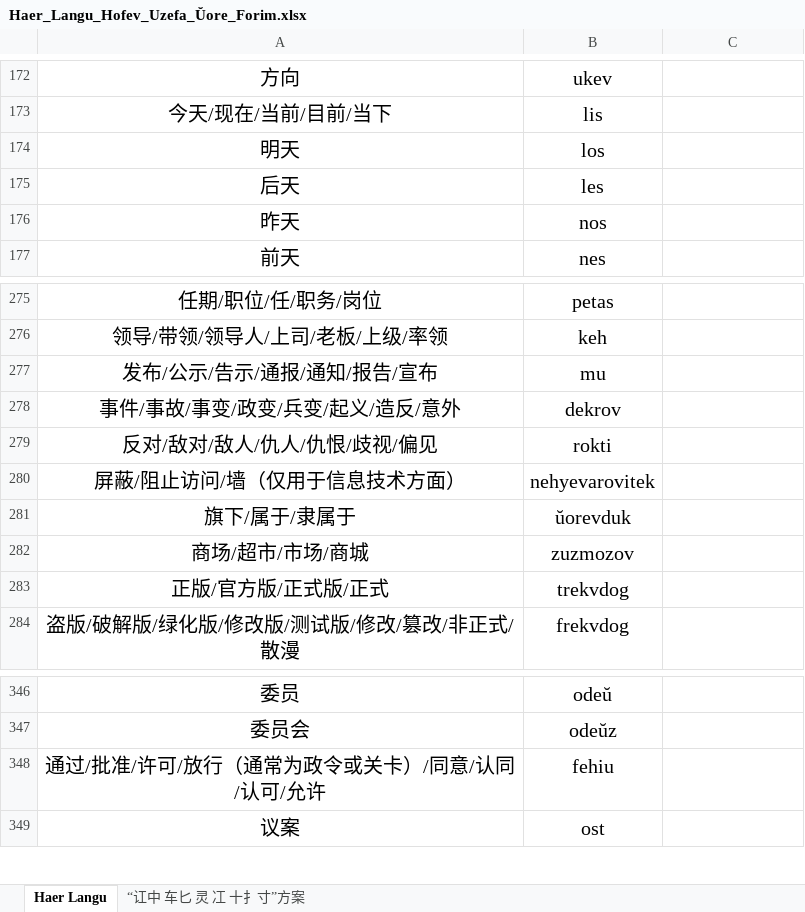
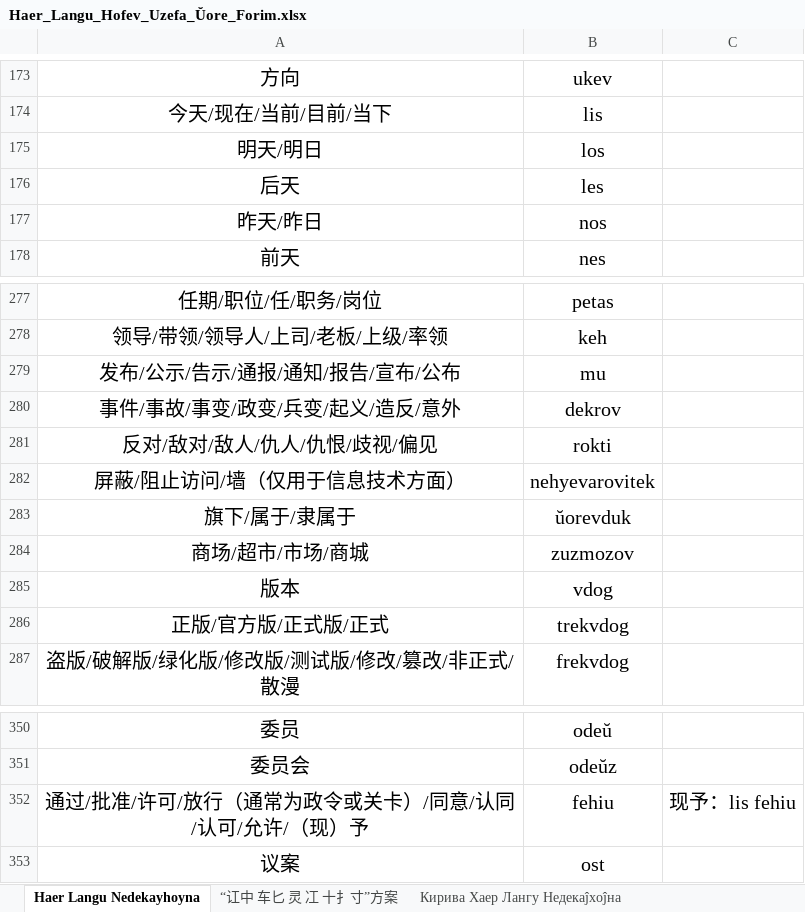
Before and after one commit to hssrgov/hssrgov.github.io, an Excel workbook: Haer_Langu_Hofev_Uzefa_Ŭore_Forim.xlsx, sheet Haer Langu Nedekayhoyna, drawn as a sheet; only a part is shown, gaps mark what is left out; values as stored, in another font and other column widths than the file's, no borders; addresses are those after the commit; the diff covers the shown part only; the diff names each change by its address in the sheet, - before the commit and + after, or states it on an @@ line.

```diff
--- a/Haer_Langu_Hofev_Uzefa_Ŭore_Forim.xlsx (sheet Haer Langu Nedekayhoyna)
+++ b/Haer_Langu_Hofev_Uzefa_Ŭore_Forim.xlsx (sheet Haer Langu Nedekayhoyna)
-sheet tab: Haer Langu
+sheet tab: Haer Langu Nedekayhoyna
+sheet tab: Кирива Хаер Лангу Недекаĵхоĵна
-A175: 明天
+A175: 明天/明日
-A177: 昨天
+A177: 昨天/昨日
-A279: 发布/公示/告示/通报/通知/报告/宣布
+A279: 发布/公示/告示/通报/通知/报告/宣布/公布
+row 285: 版本 | vdog
-A352: 通过/批准/许可/放行（通常为政令或关卡）/同意/认同/认可/允许
+A352: 通过/批准/许可/放行（通常为政令或关卡）/同意/认同/认可/允许/（现）予
-C352: (empty)
+C352: 现予：lis fehiu
```
Also changed, not shown: 7 added rows and 5 edited cells elsewhere in this sheet, sheet “讧中 车匕 灵 冮 十扌寸”方案, charts or pictures, 1 other file.
